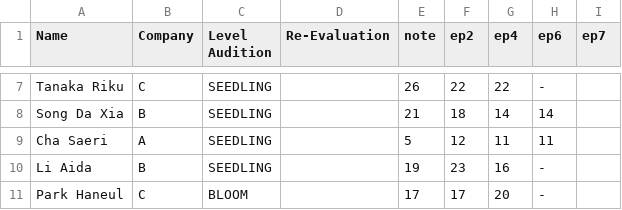
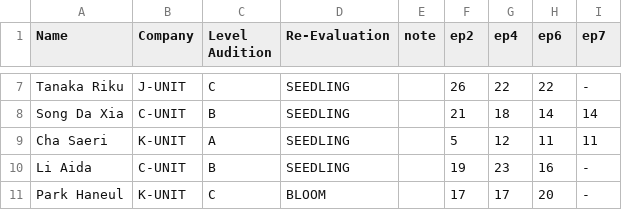
Before and after one commit to blue-rose-ranker/blue-rose-ranker.github.io, a CSV file: bluerose.csv, drawn as a sheet; only a part is shown, gaps mark what is left out; the diff covers the shown part only; the diff names each change by its address in the sheet, - before the commit and + after, or states it on an @@ line.

Commit message:
added missing ranks + unit
ranks added: 14-22 ranks from ep6 + section for ep7 (ranks are the same as ep6 for now, it's just to make the ranker work)

```diff
--- a/bluerose.csv
+++ b/bluerose.csv
-B7 (Company): C
+B7 (Company): J-UNIT
-C7 (Level Audition): SEEDLING
+C7 (Level Audition): C
-D7:D10 (Re-Evaluation): (empty)
+D7:D10 (Re-Evaluation): SEEDLING
-E7 (note): 26
+E7 (note): (empty)
-F7 (ep2): 22
+F7 (ep2): 26
-H7 (ep6): -
+H7 (ep6): 22
-I7 (ep7): (empty)
+I7 (ep7): -
-B8 (Company): B
+B8 (Company): C-UNIT
-C8 (Level Audition): SEEDLING
+C8 (Level Audition): B
-E8 (note): 21
+E8 (note): (empty)
-F8 (ep2): 18
+F8 (ep2): 21
-G8 (ep4): 14
+G8 (ep4): 18
-I8 (ep7): (empty)
+I8 (ep7): 14
-B9 (Company): A
+B9 (Company): K-UNIT
-C9 (Level Audition): SEEDLING
+C9 (Level Audition): A
-E9 (note): 5
+E9 (note): (empty)
-F9 (ep2): 12
+F9 (ep2): 5
-G9 (ep4): 11
+G9 (ep4): 12
-I9 (ep7): (empty)
+I9 (ep7): 11
-B10 (Company): B
+B10 (Company): C-UNIT
-C10 (Level Audition): SEEDLING
+C10 (Level Audition): B
-E10 (note): 19
+E10 (note): (empty)
-F10 (ep2): 23
+F10 (ep2): 19
-G10 (ep4): 16
+G10 (ep4): 23
-H10 (ep6): -
+H10 (ep6): 16
-I10:I11 (ep7): (empty)
+I10:I11 (ep7): -
-B11 (Company): C
+B11 (Company): K-UNIT
-C11 (Level Audition): BLOOM
+C11 (Level Audition): C
-D11 (Re-Evaluation): (empty)
+D11 (Re-Evaluation): BLOOM
-E11 (note): 17
+E11 (note): (empty)
-G11 (ep4): 20
+G11 (ep4): 17
-H11 (ep6): -
+H11 (ep6): 20
```
Also changed, not shown: 161 edited cells elsewhere in this file.
